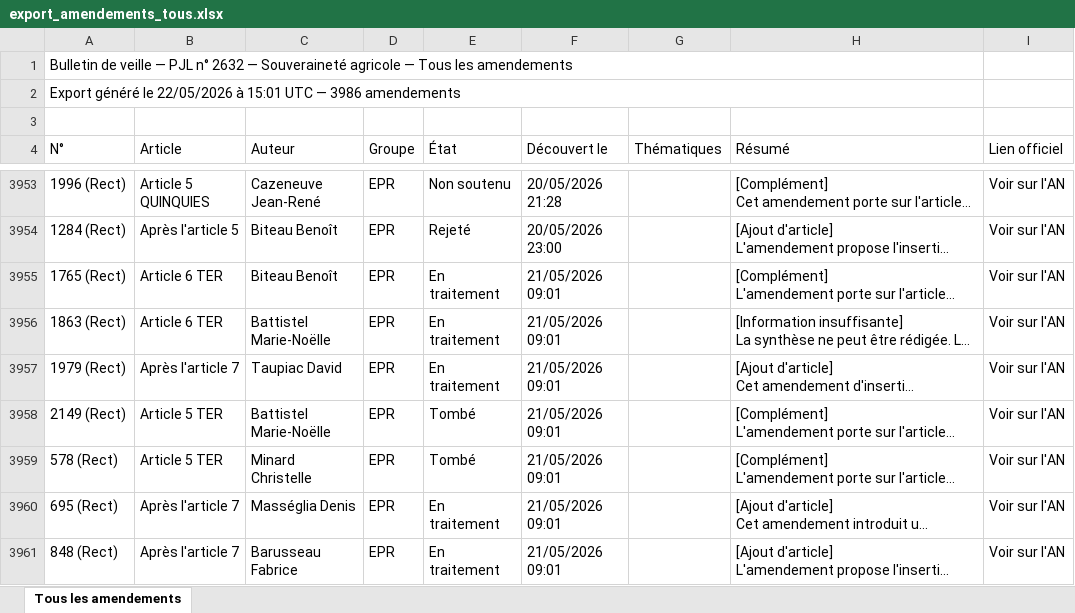
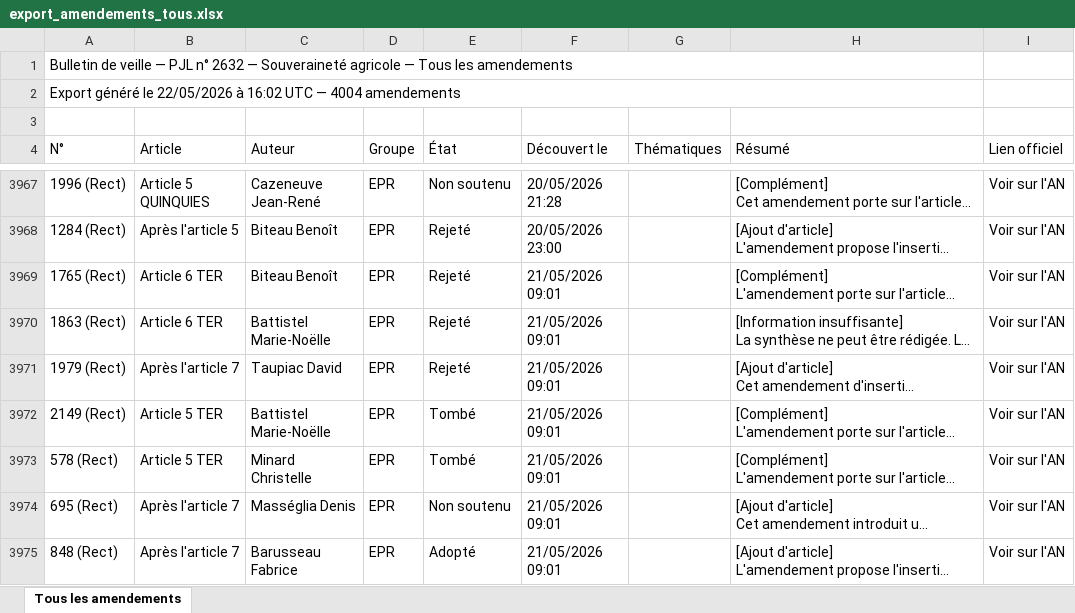
Before and after one commit to Aspidistra2001/pjl-souverainete-agricole, an Excel workbook: data/export_amendements_tous.xlsx, sheet Tous les amendements, drawn as a sheet; only a part is shown, gaps mark what is left out; long unchanged cells end in …; values as stored, in another font and other column widths than the file's, no cell formats; addresses are those after the commit; the diff covers the shown part only; the diff names each change by its address in the sheet, - before the commit and + after, or states it on an @@ line.

```diff
--- a/data/export_amendements_tous.xlsx (sheet Tous les amendements)
+++ b/data/export_amendements_tous.xlsx (sheet Tous les amendements)
-A2 (N°): …22/05/2026 à 15:01 UTC — 3986 amendements
+A2 (N°): …22/05/2026 à 16:02 UTC — 4004 amendements
-E3969:E3971 (État): En traitement
+E3969:E3971 (État): Rejeté
-E3974 (État): En traitement
+E3974 (État): Non soutenu
-E3975 (État): En traitement
+E3975 (État): Adopté
```
Also changed, not shown: 18 added rows and 102 edited cells elsewhere in this sheet, cell formats, data/export_amendements_an.xlsx, data/export_amendements_cd.xlsx, 3 other files.
